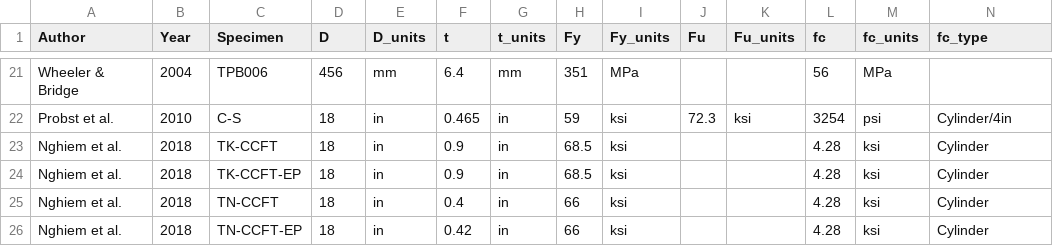
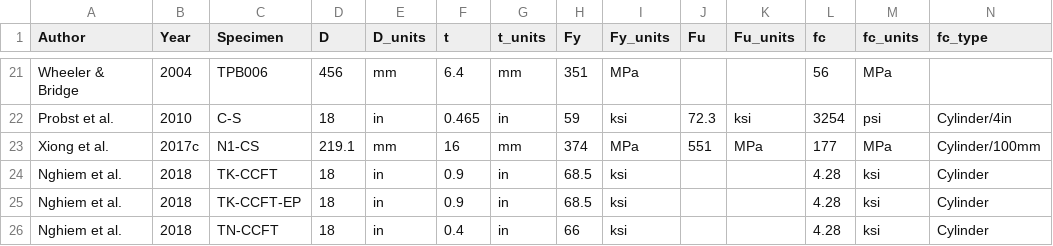
Before and after one commit to denavit/Composite-Column-Database, a CSV file: CCFT_Beams.csv, drawn as a sheet; only a part is shown, gaps mark what is left out; the shorter side is filled out with more unchanged rows; rows hold the shown columns only; the diff names each change by its address in the sheet, - before the commit and + after, or states it on an @@ line.

```diff
--- a/CCFT_Beams.csv
+++ b/CCFT_Beams.csv
+row 23: Xiong et al. | 2017c | N1-CS | 219.1 | mm | 16 | mm | 374 | MPa | 551 | MPa | 177 | MPa | Cylinder/100mm
```
Also changed, not shown: CCFT_C+PBC.csv, RCFT_Beams.csv, 2 other files.
